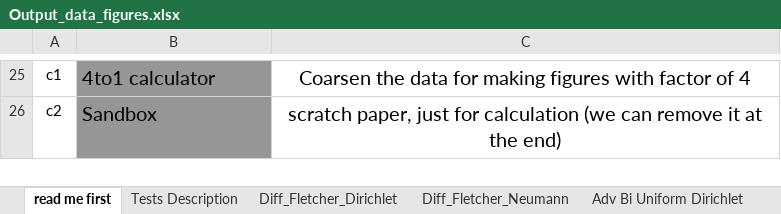
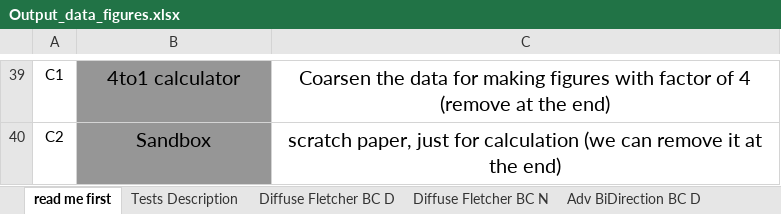
Before and after one commit to dwr-psandhu/dsm2-stm, an Excel workbook: stm/documents/algorithm_and_tests/test_summary/outputs_and_tests/Output_data_figures.xlsx, sheet read me first, drawn as a sheet; only a part is shown, gaps mark what is left out; values as stored, in another font and other column widths than the file's, no borders; addresses are those after the commit; the diff covers the shown part only; the diff names each change by its address in the sheet, - before the commit and + after, or states it on an @@ line.

```diff
--- a/stm/documents/algorithm_and_tests/test_summary/outputs_and_tests/Output_data_figures.xlsx (sheet read me first)
+++ b/stm/documents/algorithm_and_tests/test_summary/outputs_and_tests/Output_data_figures.xlsx (sheet read me first)
-sheet tab: Diff_Fletcher_Dirichlet
+sheet tab: Diffuse Fletcher BC D
-sheet tab: Diff_Fletcher_Neumann
+sheet tab: Diffuse Fletcher BC N
-sheet tab: Adv Bi Uniform Dirichlet
+sheet tab: Adv BiDirection BC D
-A39: c1
+A39: C1
-B39:B40 alignment: left
+B39:B40 alignment: center
-C39: …of 4
+C39: …of 4 (remove at the end)
-A40: c2
+A40: C2
```
Also changed, not shown: 25 added rows, 11 removed rows, 2 edited cells and cell formats elsewhere in this sheet, sheet 4 to 1 convertor, sheet Sandbox, sheet Tests Description, sheet Data Heun Linear Decay, sheet Data RK3 Linear Decay, sheet Data Tidal Gauss, 10 more sheets, other sheet tabs, charts or pictures.
